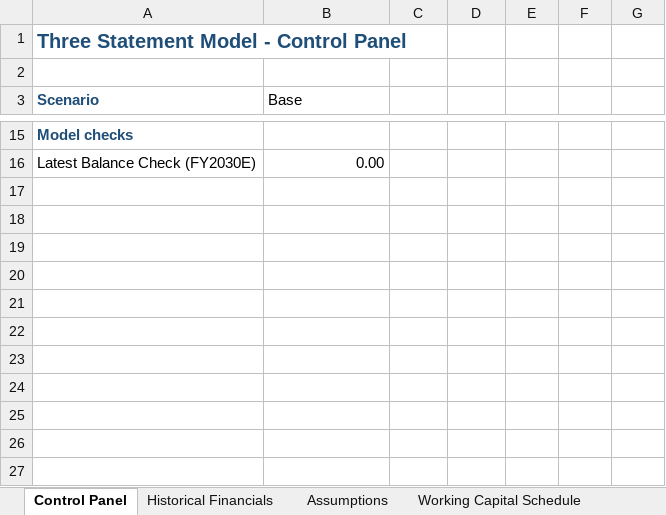
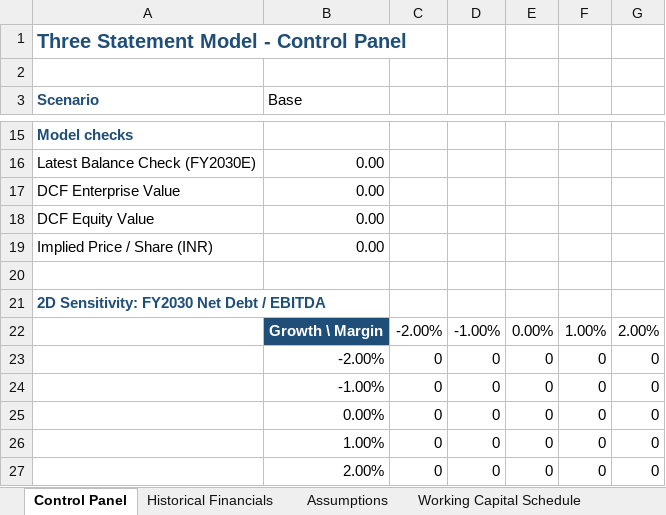
Before and after one commit to dishawagle15/three_statement_model, an Excel workbook: three_statement_model.xlsx, sheet Control Panel, drawn as a sheet; only a part is shown, gaps mark what is left out; values as stored, in another font and other column widths than the file's, no borders; the diff names each change by its address in the sheet, - before the commit and + after, or states it on an @@ line.

```diff
--- a/three_statement_model.xlsx (sheet Control Panel)
+++ b/three_statement_model.xlsx (sheet Control Panel)
+row 17: DCF Enterprise Value | 0.00
+row 18: DCF Equity Value | 0.00
+row 19: Implied Price / Share (INR) | 0.00
+row 20: (empty)
+row 21: 2D Sensitivity: FY2030 Net Debt / EBITDA
+row 22:  | Growth \ Margin | -2.00% | -1.00% | 0.00% | 1.00% | 2.00%
+row 23:  | -2.00% | 0 | 0 | 0 | 0 | 0
+row 24:  | -1.00% | 0 | 0 | 0 | 0 | 0
+row 25:  | 0.00% | 0 | 0 | 0 | 0 | 0
+row 26:  | 1.00% | 0 | 0 | 0 | 0 | 0
+row 27:  | 2.00% | 0 | 0 | 0 | 0 | 0
```
Also changed, not shown: other sheet tabs, 2 other files.
